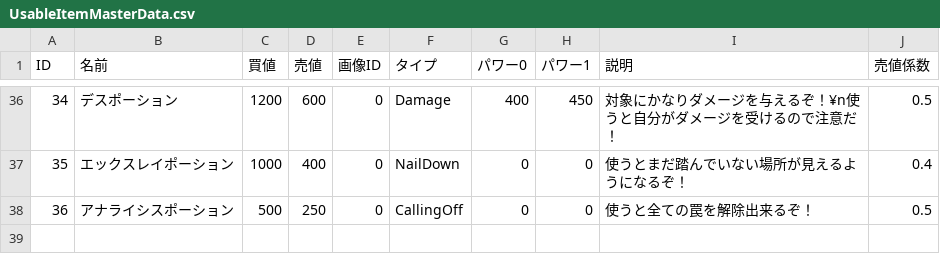
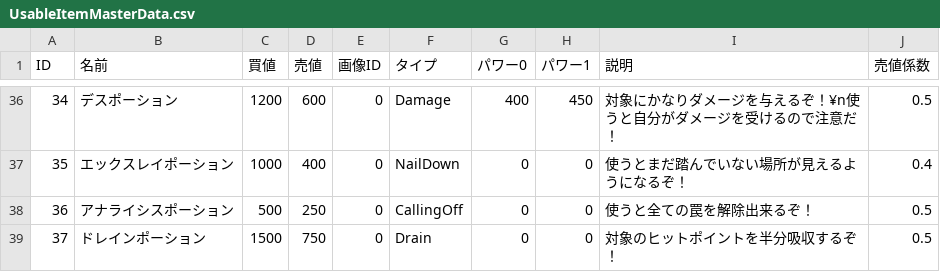
Before and after one commit to gif-hara/MineS, a CSV file: Assets/DataSources/Csv/UsableItemMasterData.csv, drawn as a sheet; only a part is shown, gaps mark what is left out; the diff names each change by its address in the sheet, - before the commit and + after, or states it on an @@ line.

```diff
--- a/Assets/DataSources/Csv/UsableItemMasterData.csv
+++ b/Assets/DataSources/Csv/UsableItemMasterData.csv
+row 39: 37 | ドレインポーション | 1500 | 750 | 0 | Drain | 0 | 0 | 対象のヒットポイントを半分吸収するぞ！ | 0.5
```
Also changed, not shown: 9 other files.
